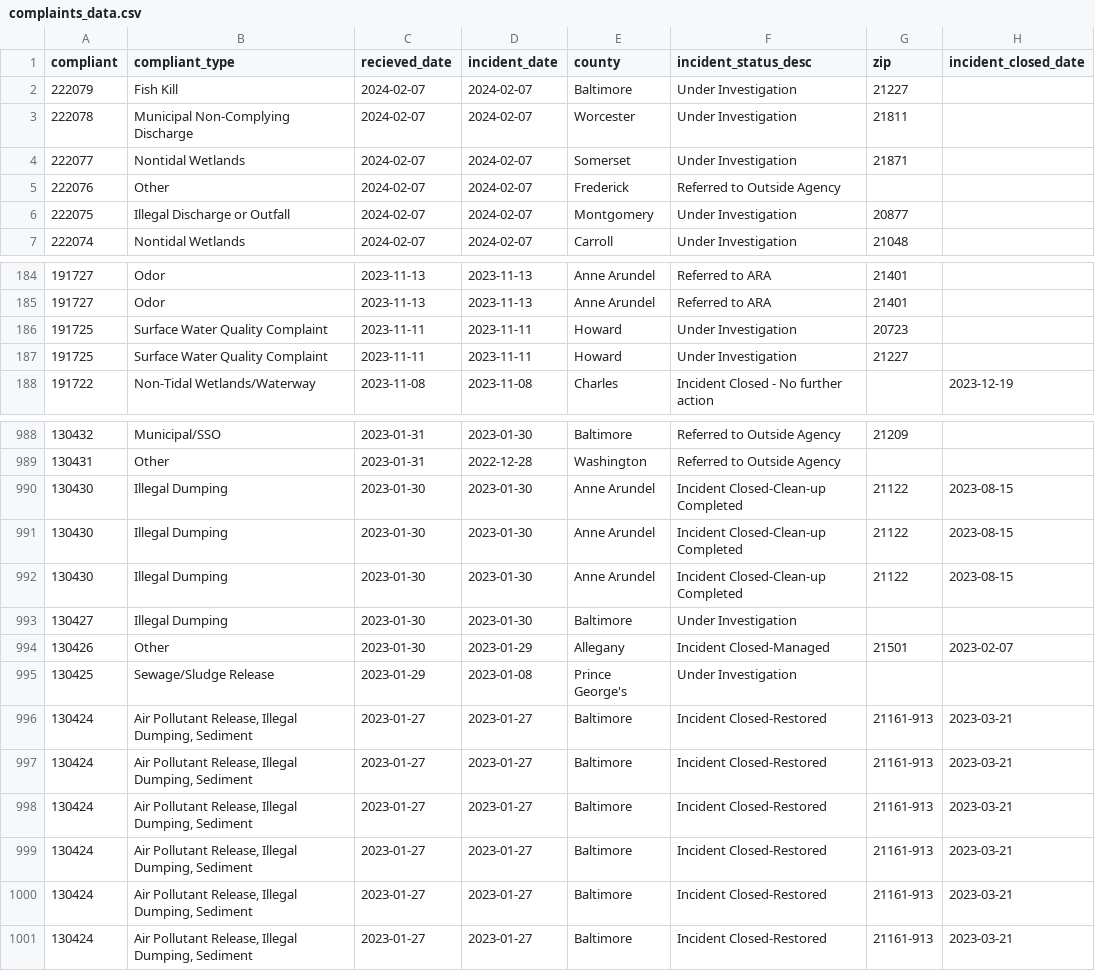
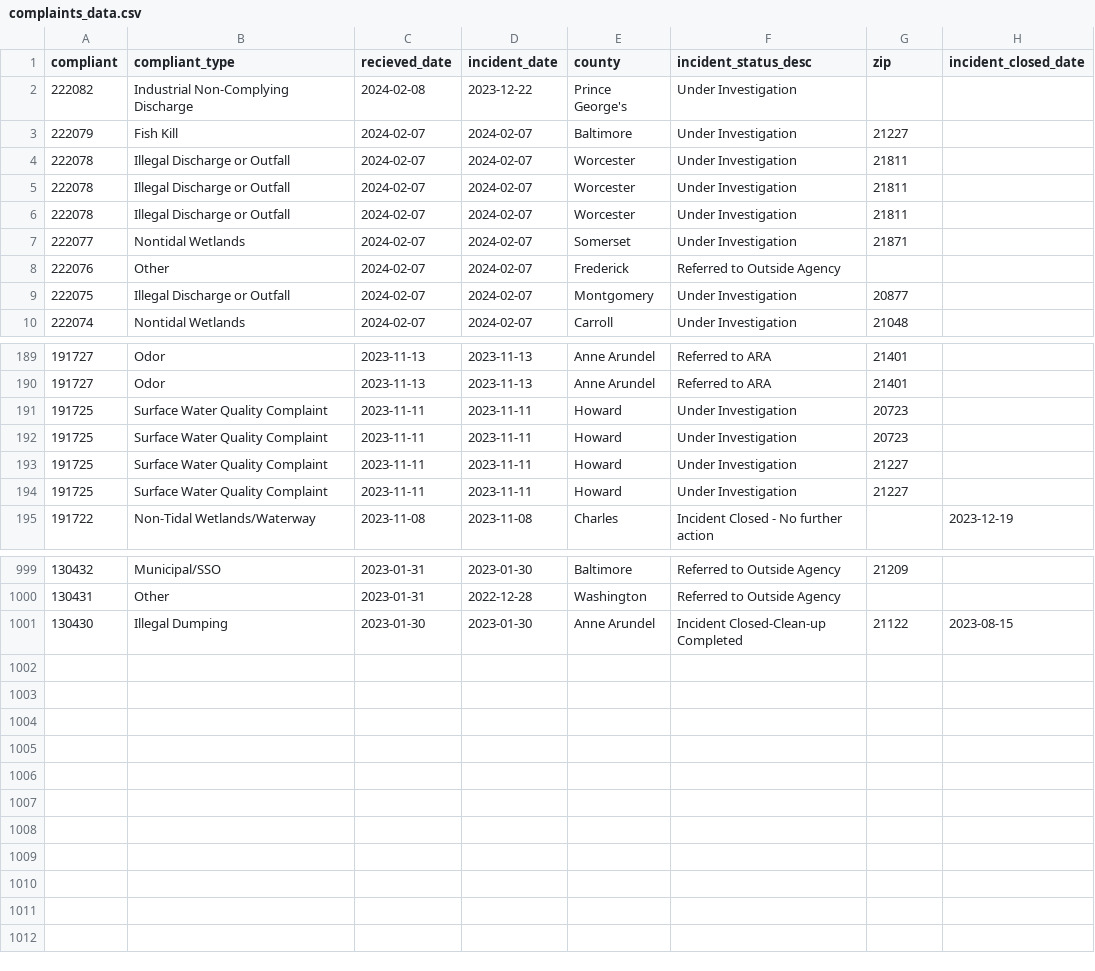
Before and after one commit to amandavhernan/enviro_complaints, a CSV file: complaints_data.csv, drawn as a sheet; only a part is shown, gaps mark what is left out; the diff covers the shown part only.

Commit message:
new complaints found

```diff
--- a/complaints_data.csv
+++ b/complaints_data.csv
@@ -1,4 +1,7 @@
 compliant,compliant_type,recieved_date,incident_date,county,incident_status_desc,zip,incident_closed_date
+222082,Industrial Non-Complying Discharge,2024-02-08,2023-12-22,Prince George's,Under Investigation,,
 222079,Fish Kill,2024-02-07,2024-02-07,Baltimore,Under Investigation,21227,
-222078,Municipal Non-Complying Discharge,2024-02-07,2024-02-07,Worcester,Under Investigation,21811,
+222078,Illegal Discharge or Outfall,2024-02-07,2024-02-07,Worcester,Under Investigation,21811,
+222078,Illegal Discharge or Outfall,2024-02-07,2024-02-07,Worcester,Under Investigation,21811,
+222078,Illegal Discharge or Outfall,2024-02-07,2024-02-07,Worcester,Under Investigation,21811,
 222077,Nontidal Wetlands,2024-02-07,2024-02-07,Somerset,Under Investigation,21871,
@@ -186,2 +191,4 @@ compliant,compliant_type,recieved_date,incident_date,county,incident_status_desc
 191725,Surface Water Quality Complaint,2023-11-11,2023-11-11,Howard,Under Investigation,20723,
+191725,Surface Water Quality Complaint,2023-11-11,2023-11-11,Howard,Under Investigation,20723,
+191725,Surface Water Quality Complaint,2023-11-11,2023-11-11,Howard,Under Investigation,21227,
 191725,Surface Water Quality Complaint,2023-11-11,2023-11-11,Howard,Under Investigation,21227,
@@ -990,12 +1001 @@ compliant,compliant_type,recieved_date,incident_date,county,incident_status_desc
 130430,Illegal Dumping,2023-01-30,2023-01-30,Anne Arundel,Incident Closed-Clean-up Completed,21122,2023-08-15
-130430,Illegal Dumping,2023-01-30,2023-01-30,Anne Arundel,Incident Closed-Clean-up Completed,21122,2023-08-15
-130430,Illegal Dumping,2023-01-30,2023-01-30,Anne Arundel,Incident Closed-Clean-up Completed,21122,2023-08-15
-130427,Illegal Dumping,2023-01-30,2023-01-30,Baltimore,Under Investigation,,
-130426,Other,2023-01-30,2023-01-29,Allegany,Incident Closed-Managed,21501,2023-02-07
-130425,Sewage/Sludge Release,2023-01-29,2023-01-08,Prince George's,Under Investigation,,
-130424,"Air Pollutant Release, Illegal Dumping, Sediment",2023-01-27,2023-01-27,Baltimore,Incident Closed-Restored,21161-913,2023-03-21
-130424,"Air Pollutant Release, Illegal Dumping, Sediment",2023-01-27,2023-01-27,Baltimore,Incident Closed-Restored,21161-913,2023-03-21
-130424,"Air Pollutant Release, Illegal Dumping, Sediment",2023-01-27,2023-01-27,Baltimore,Incident Closed-Restored,21161-913,2023-03-21
-130424,"Air Pollutant Release, Illegal Dumping, Sediment",2023-01-27,2023-01-27,Baltimore,Incident Closed-Restored,21161-913,2023-03-21
-130424,"Air Pollutant Release, Illegal Dumping, Sediment",2023-01-27,2023-01-27,Baltimore,Incident Closed-Restored,21161-913,2023-03-21
-130424,"Air Pollutant Release, Illegal Dumping, Sediment",2023-01-27,2023-01-27,Baltimore,Incident Closed-Restored,21161-913,2023-03-21
```
Also changed, not shown: 6 added rows and 5 edited cells elsewhere in this file, 1 other file.
